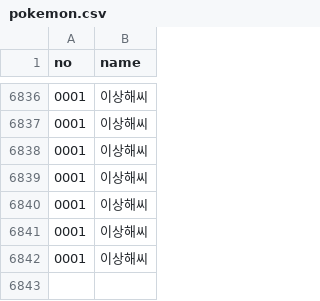
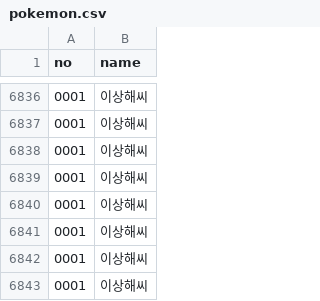
Before and after one commit to yj859012/pokemon, a CSV file: pokemon.csv, drawn as a sheet; only a part is shown, gaps mark what is left out; the diff names each change by its address in the sheet, - before the commit and + after, or states it on an @@ line.

```diff
--- a/pokemon.csv
+++ b/pokemon.csv
+row 6843: 0001 | 이상해씨
```
